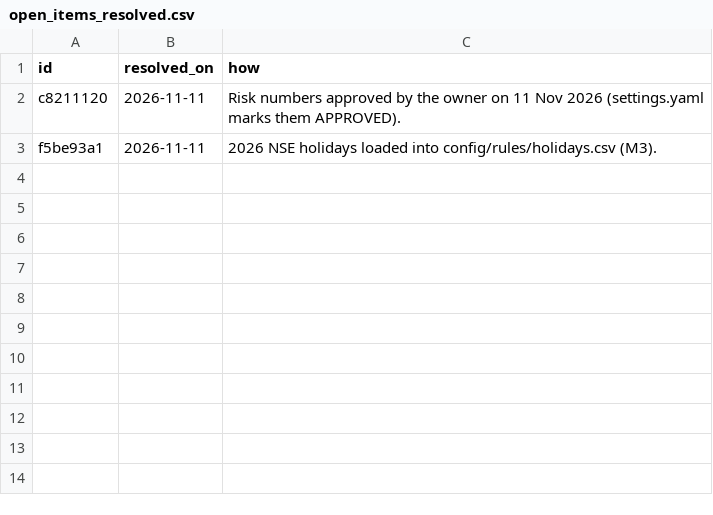
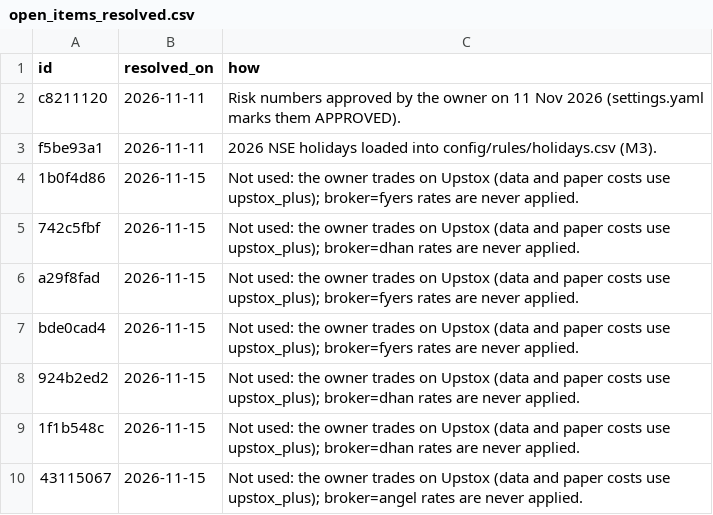
Before and after one commit to Arnav8452/Shadow_Scanner, a CSV file: config/open_items_resolved.csv, drawn as a sheet.

```diff
--- a/config/open_items_resolved.csv
+++ b/config/open_items_resolved.csv
@@ -3 +3,8 @@ c8211120,2026-11-11,"Risk numbers approved by the owner on 11 Nov 2026 (settings
 f5be93a1,2026-11-11,"2026 NSE holidays loaded into config/rules/holidays.csv (M3)."
+1b0f4d86,2026-11-15,"Not used: the owner trades on Upstox (data and paper costs use upstox_plus); broker=fyers rates are never applied."
+742c5fbf,2026-11-15,"Not used: the owner trades on Upstox (data and paper costs use upstox_plus); broker=dhan rates are never applied."
+a29f8fad,2026-11-15,"Not used: the owner trades on Upstox (data and paper costs use upstox_plus); broker=fyers rates are never applied."
+bde0cad4,2026-11-15,"Not used: the owner trades on Upstox (data and paper costs use upstox_plus); broker=fyers rates are never applied."
+924b2ed2,2026-11-15,"Not used: the owner trades on Upstox (data and paper costs use upstox_plus); broker=dhan rates are never applied."
+1f1b548c,2026-11-15,"Not used: the owner trades on Upstox (data and paper costs use upstox_plus); broker=dhan rates are never applied."
+43115067,2026-11-15,"Not used: the owner trades on Upstox (data and paper costs use upstox_plus); broker=angel rates are never applied."
```
